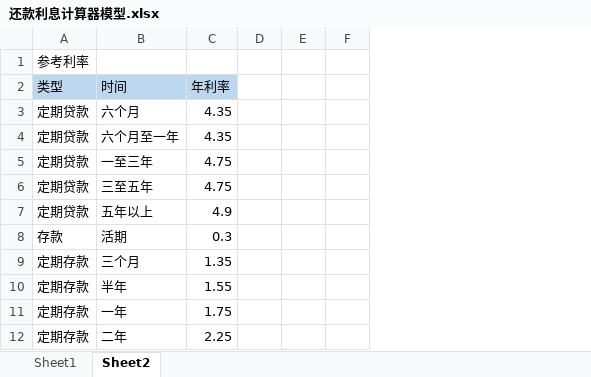
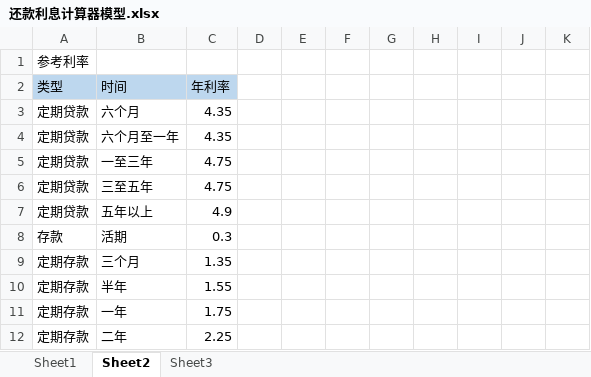
Before and after one commit to holynova/holynova.github.io, an Excel workbook: framework/payback/还款利息计算器模型.xlsx, sheet Sheet2, drawn as a sheet; only a part is shown; values as stored, in another font and other column widths than the file's, no borders; the diff names each change by its address in the sheet, - before the commit and + after, or states it on an @@ line.

```diff
--- a/framework/payback/还款利息计算器模型.xlsx (sheet Sheet2)
+++ b/framework/payback/还款利息计算器模型.xlsx (sheet Sheet2)
+sheet tab: Sheet3
+column G, empty
+column H, empty
+column I, empty
+column J, empty
+column K, empty
```
Also changed, not shown: 21 other files.
